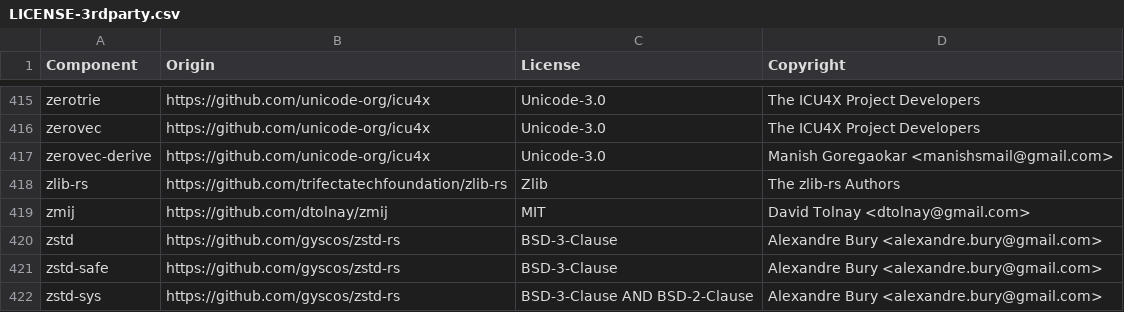
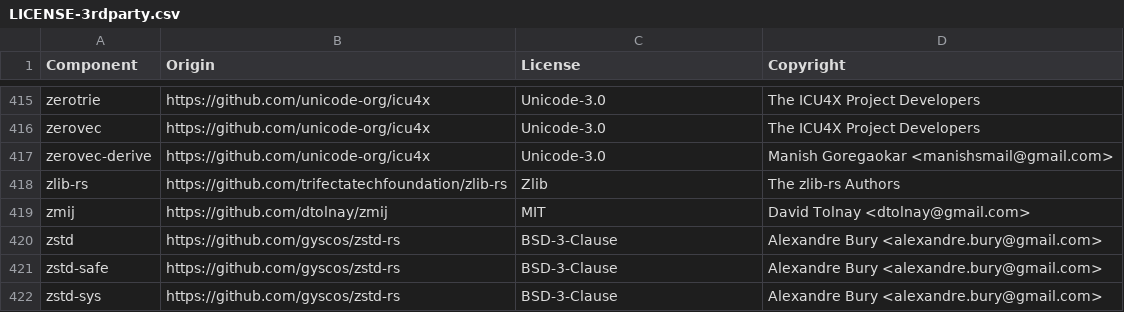
Before and after one commit to vectordotdev/vrl, a CSV file: LICENSE-3rdparty.csv, drawn as a sheet; only a part is shown, gaps mark what is left out.

```diff
--- a/LICENSE-3rdparty.csv
+++ b/LICENSE-3rdparty.csv
@@ -421,2 +421,2 @@ zstd,https://github.com/gyscos/zstd-rs,BSD-3-Clause,Alexandre Bury <alexandre.bu
 zstd-safe,https://github.com/gyscos/zstd-rs,BSD-3-Clause,Alexandre Bury <alexandre.bury@gmail.com>
-zstd-sys,https://github.com/gyscos/zstd-rs,BSD-3-Clause AND BSD-2-Clause,Alexandre Bury <alexandre.bury@gmail.com>
+zstd-sys,https://github.com/gyscos/zstd-rs,BSD-3-Clause,Alexandre Bury <alexandre.bury@gmail.com>
```
Also changed, not shown: 3 other files.
